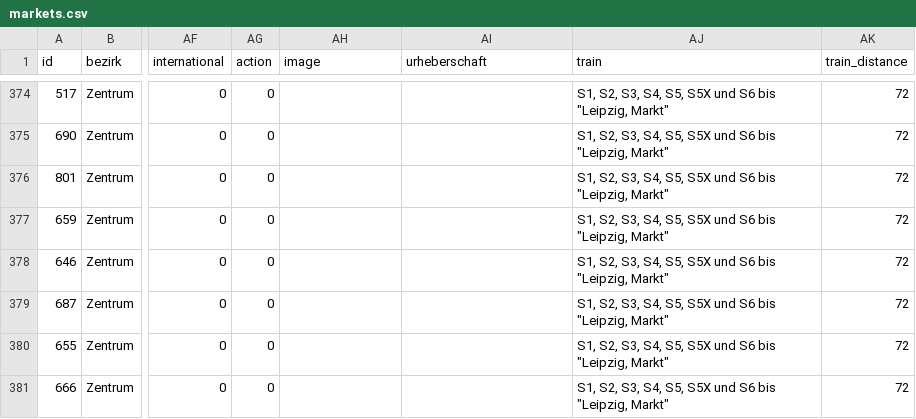
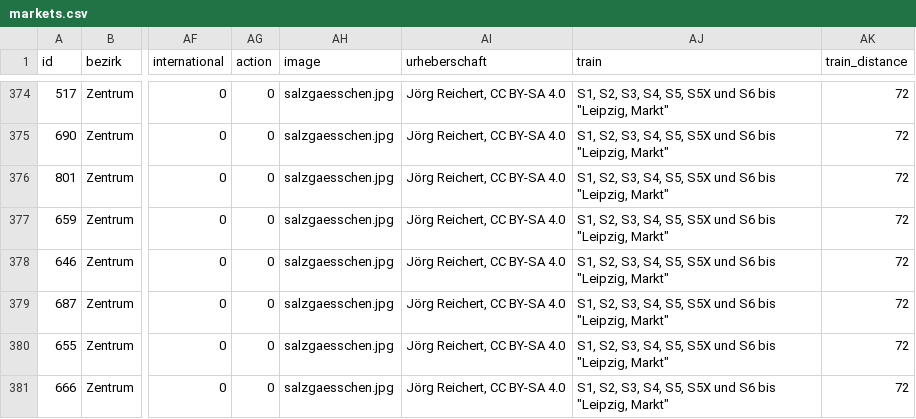
Before and after one commit to CodeforLeipzig/weihnachtsmarktkarte, a CSV file: public/markets.csv, drawn as a sheet; only a part is shown, gaps mark what is left out; the diff covers the shown part only; the diff names each change by its address in the sheet, - before the commit and + after, or states it on an @@ line.

```diff
--- a/public/markets.csv
+++ b/public/markets.csv
-AH374:AH381 (image): (empty)
+AH374:AH381 (image): salzgaesschen.jpg
-AI374:AI381 (urheberschaft): (empty)
+AI374:AI381 (urheberschaft): Jörg Reichert, CC BY-SA 4.0
```
Also changed, not shown: 124 edited cells elsewhere in this file, scraper/markets.csv, scraper/markets_inner.csv, 11 other files.
